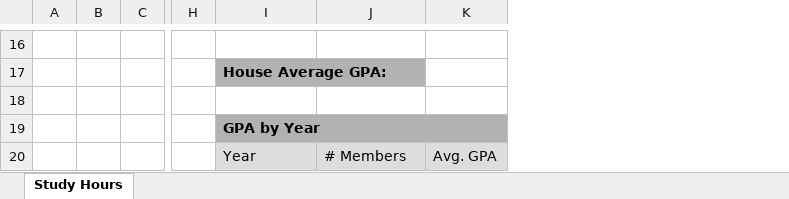
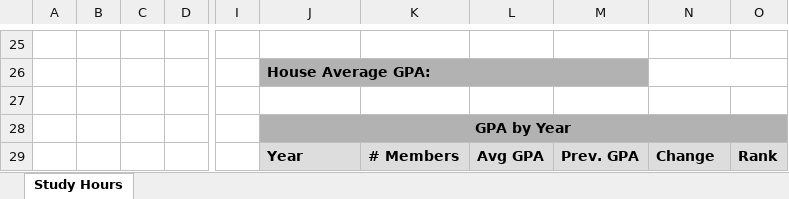
Before and after one commit to jthoerschgen/sctkpy, an Excel workbook: sctkpy/templates/grade_report_template.xlsx, sheet Study Hours, drawn as a sheet; only a part is shown, gaps mark what is left out; values as stored, in another font and other column widths than the file's, no borders; conditional formats not drawn; addresses are those after the commit; the diff covers the shown part only; the diff names each change by its address in the sheet, - before the commit and + after, or states it on an @@ line.

Commit message:
Updated Study Hour Evaluation Logic.

```diff
--- a/sctkpy/templates/grade_report_template.xlsx (sheet Study Hours)
+++ b/sctkpy/templates/grade_report_template.xlsx (sheet Study Hours)
+column C, empty
+column L, row 29: Avg GPA
+column M, row 29: Prev. GPA
+column O, row 29: Rank
+N26:O26 merged
-J28 alignment: left
+J28 alignment: center
-J29:K29 bold: off
+J29:K29 bold: on
-N29: Avg. GPA
+N29: Change
-N29 bold: off
+N29 bold: on
```
Also changed, not shown: 9 added rows, 1 edited cell and merged cells elsewhere in this sheet, 5 other files.
